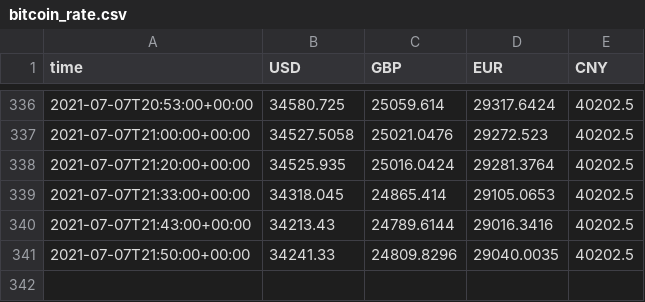
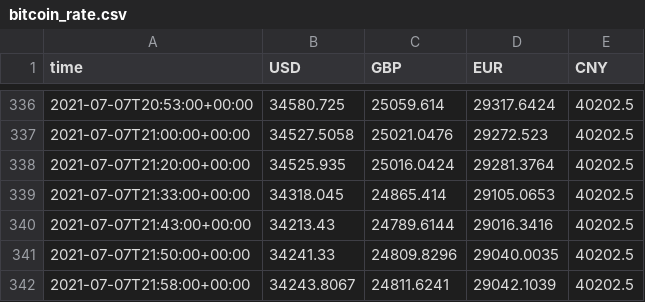
Before and after one commit to diogoalves/flatdata-test, a CSV file: bitcoin_rate.csv, drawn as a sheet; only a part is shown, gaps mark what is left out.

Commit message:
Flat: latest data (2021-07-07T21:58:23.502Z) {   "date": "2021-07-07T21:58:23.502Z",   "files": [     {       "name": "bitcoin_rate.csv",       "deltaBytes": 67,       "source": "https://api.coindesk.com/v2/bpi/currentprice.json"     }   ] }

```diff
--- a/bitcoin_rate.csv
+++ b/bitcoin_rate.csv
@@ -341 +341,2 @@ time,USD,GBP,EUR,CNY
 2021-07-07T21:50:00+00:00,34241.33,24809.8296,29040.0035,40202.5
+2021-07-07T21:58:00+00:00,34243.8067,24811.6241,29042.1039,40202.5
```
